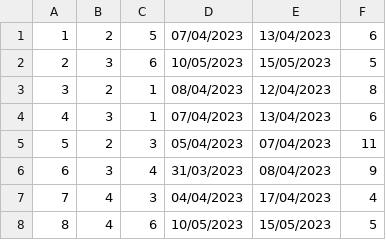
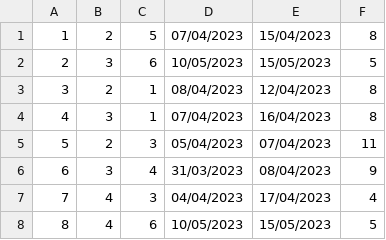
Before and after one commit to HelenaJovic/SIMS-Projekat, a CSV file: InitialProject/InitialProject/Resources/Data/accommodationreservations.csv, drawn as a sheet.

```diff
--- a/InitialProject/InitialProject/Resources/Data/accommodationreservations.csv
+++ b/InitialProject/InitialProject/Resources/Data/accommodationreservations.csv
@@ -1,5 +1,5 @@
-1|2|5|07/04/2023|13/04/2023|6
+1|2|5|07/04/2023|15/04/2023|8
 2|3|6|10/05/2023|15/05/2023|5
 3|2|1|08/04/2023|12/04/2023|8
-4|3|1|07/04/2023|13/04/2023|6
+4|3|1|07/04/2023|16/04/2023|8
 5|2|3|05/04/2023|07/04/2023|11
```
Also changed, not shown: InitialProject/InitialProject/Resources/Data/users.csv, 2 other files.
